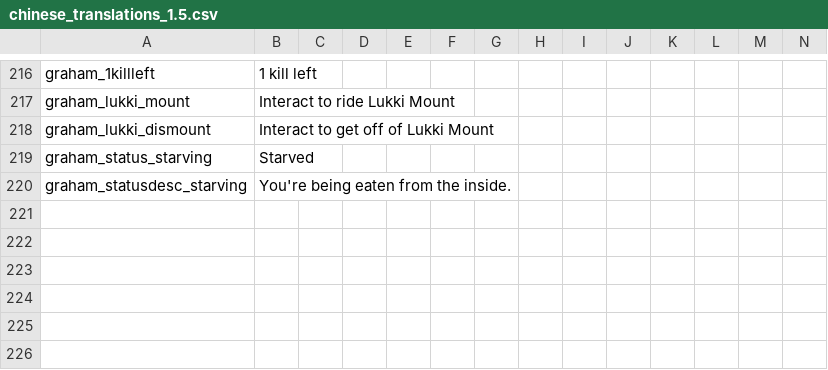
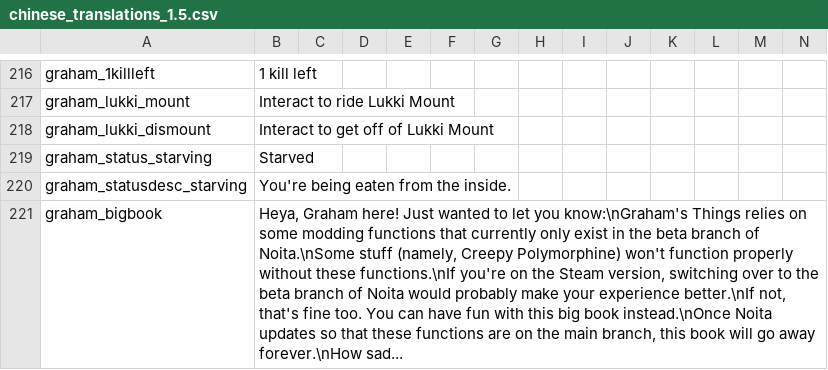
Before and after one commit to GrahamBurgers/grahamsperks, a CSV file: files/chinese_translations_1.5.csv, drawn as a sheet; only a part is shown, gaps mark what is left out; the diff names each change by its address in the sheet, - before the commit and + after, or states it on an @@ line.

Commit message:
error handler book

```diff
--- a/files/chinese_translations_1.5.csv
+++ b/files/chinese_translations_1.5.csv
+row 221: graham_bigbook | Heya, Graham here! Just wanted to let you know:\nGraham's Things relies on some modding functions that currently only exist in the beta branch of Noita.\nSome stuff (namely, Creepy Polymorphine) won't function properly without these functions.\nIf you're on the Steam version, switching over to the beta branch of Noita would probably make your experience better.\nIf not, that's fine too. You can have fun with this big book instead.\nOnce Noita updates so that these functions are on the main branch, this book will go away forever.\nHow sad...
```
Also changed, not shown: files/translations_1.5.csv, 4 other files.
